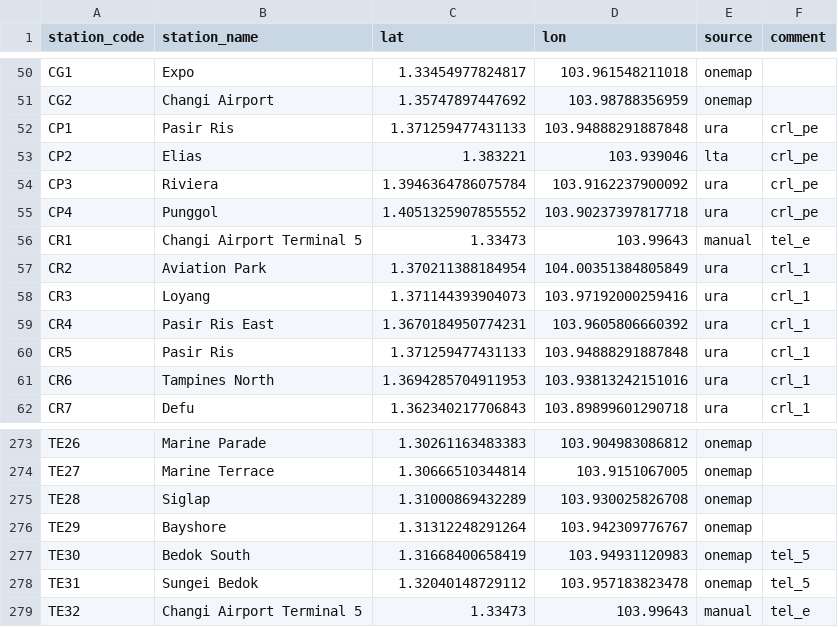
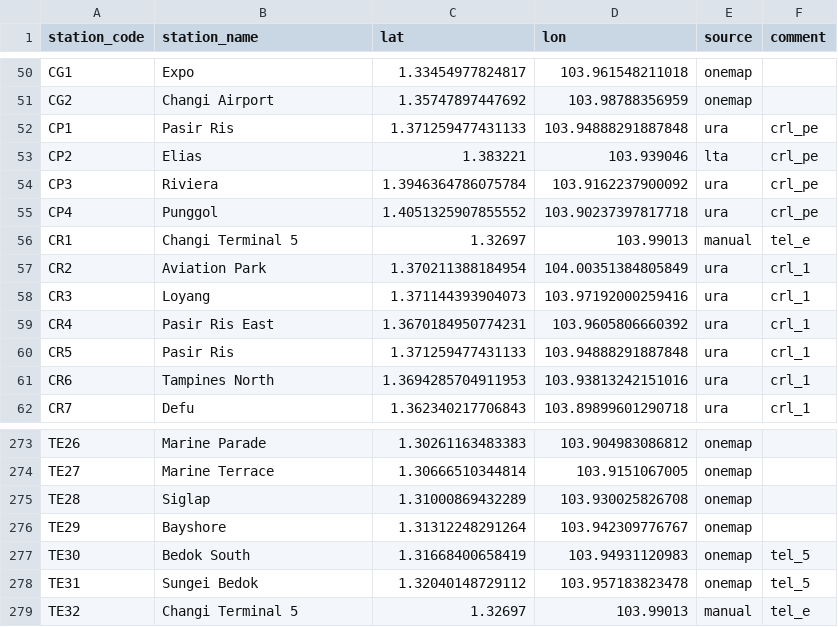
Before and after one commit to elliotwutingfeng/railrailrail, a CSV file: config_examples/station_coordinates.csv, drawn as a sheet; only a part is shown, gaps mark what is left out.

```diff
--- a/config_examples/station_coordinates.csv
+++ b/config_examples/station_coordinates.csv
@@ -55,3 +55,3 @@ CP3,Riviera,1.3946364786075784,103.9162237900092,ura,crl_pe
 CP4,Punggol,1.4051325907855552,103.90237397817718,ura,crl_pe
-CR1,Changi Airport Terminal 5,1.33473,103.99643,manual,tel_e
+CR1,Changi Terminal 5,1.32697,103.99013,manual,tel_e
 CR2,Aviation Park,1.370211388184954,104.00351384805849,ura,crl_1
@@ -278,2 +278,2 @@ TE30,Bedok South,1.31668400658419,103.94931120983,onemap,tel_5
 TE31,Sungei Bedok,1.32040148729112,103.957183823478,onemap,tel_5
-TE32,Changi Airport Terminal 5,1.33473,103.99643,manual,tel_e
+TE32,Changi Terminal 5,1.32697,103.99013,manual,tel_e
```
